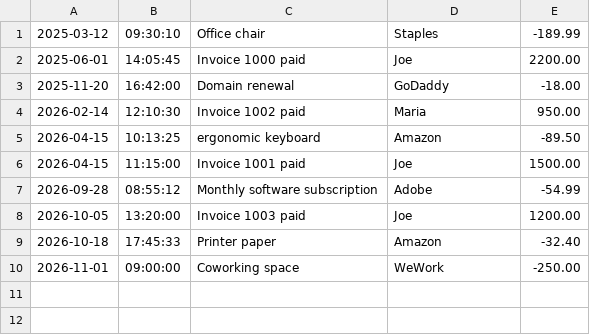
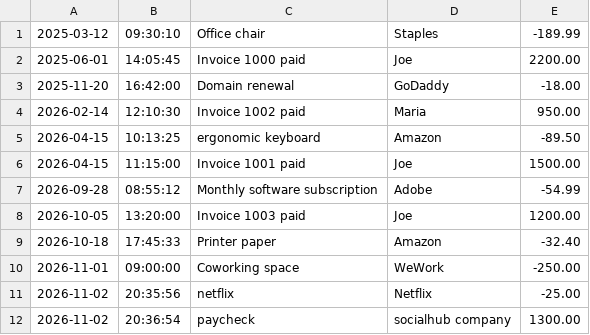
Before and after one commit to DaaciE/Bootcamp_Evans, a CSV file: AccountingLedger/src/main/resources/transactions.csv, drawn as a sheet; the diff names each change by its address in the sheet, - before the commit and + after, or states it on an @@ line.

Commit message:
ledger underway

```diff
--- a/AccountingLedger/src/main/resources/transactions.csv
+++ b/AccountingLedger/src/main/resources/transactions.csv
+row 11: 2026-11-02 | 20:35:56 | netflix | Netflix | -25.00
+row 12: 2026-11-02 | 20:36:54 | paycheck | socialhub company | 1300.00
```
Also changed, not shown: 1 other file.
